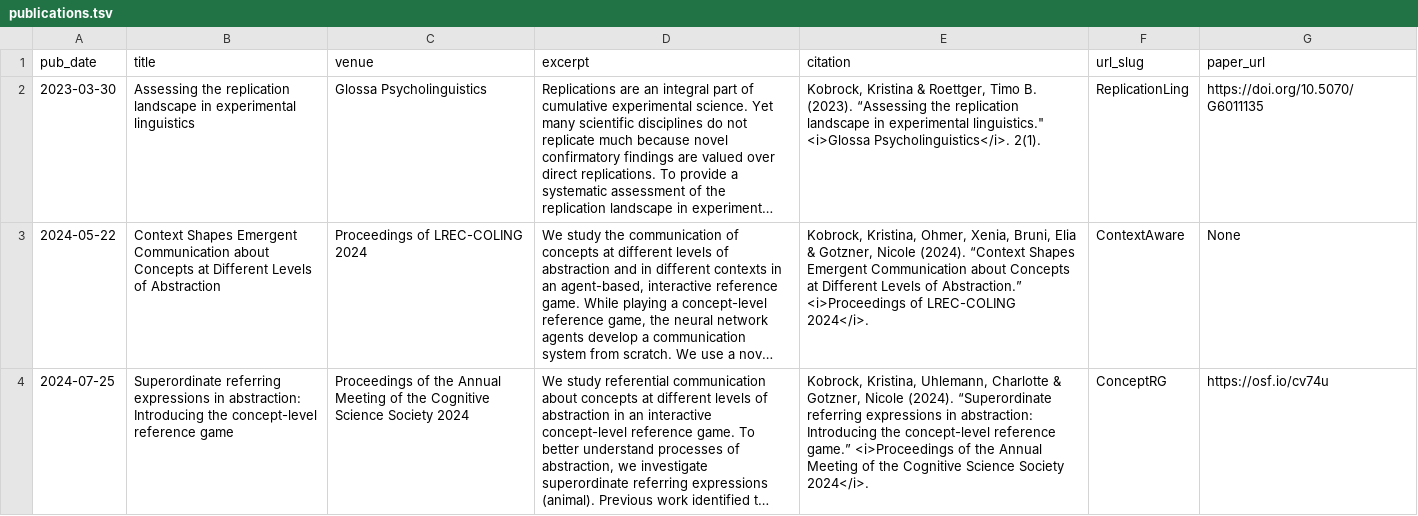
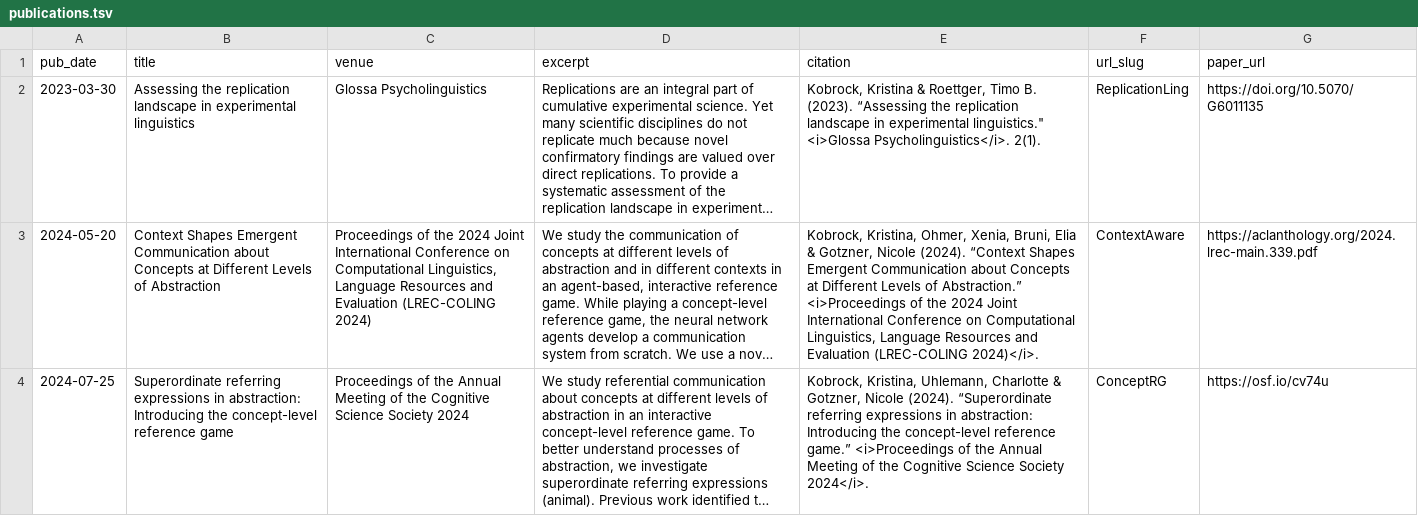
Before and after one commit to kristinakobrock/kristinakobrock.github.io, a TSV file: markdown_generator/publications.tsv, drawn as a sheet; long unchanged cells end in …; the diff names each change by its address in the sheet, - before the commit and + after, or states it on an @@ line.

Commit message:
update publications

```diff
--- a/markdown_generator/publications.tsv
+++ b/markdown_generator/publications.tsv
-A3 (pub_date): 2024-05-22
+A3 (pub_date): 2024-05-20
-C3 (venue): Proceedings of LREC-COLING 2024
+C3 (venue): Proceedings of the 2024 Joint International Conference on Computational Linguistics, Language Resources and Evaluation (LREC-COLING 2024)
-E3 (citation): …<i>Proceedings of LREC-COLING 2024</i>.
+E3 (citation): …<i>Proceedings of the 2024 Joint International Conference on Computational Linguistics, Language Resources and Evaluation (LREC-COLING 2024)</i>.
-G3 (paper_url): None
+G3 (paper_url): https://aclanthology.org/2024.lrec-main.339.pdf
```
Also changed, not shown: 4 other files.
